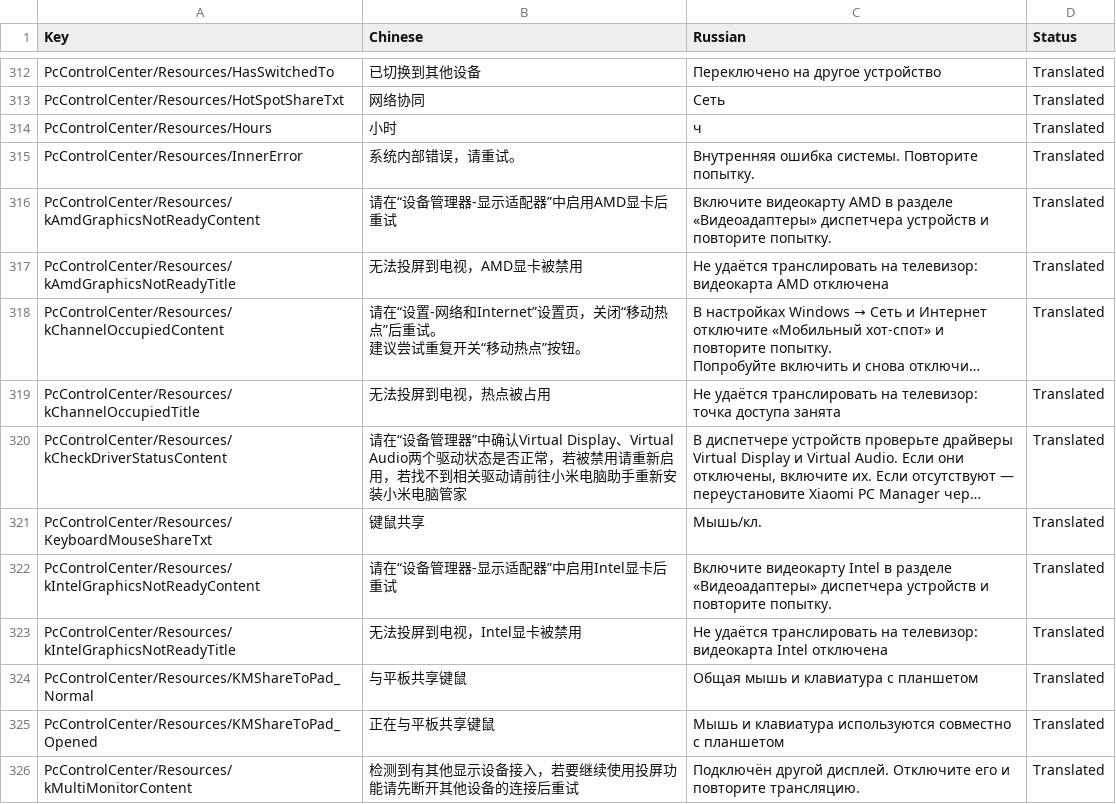
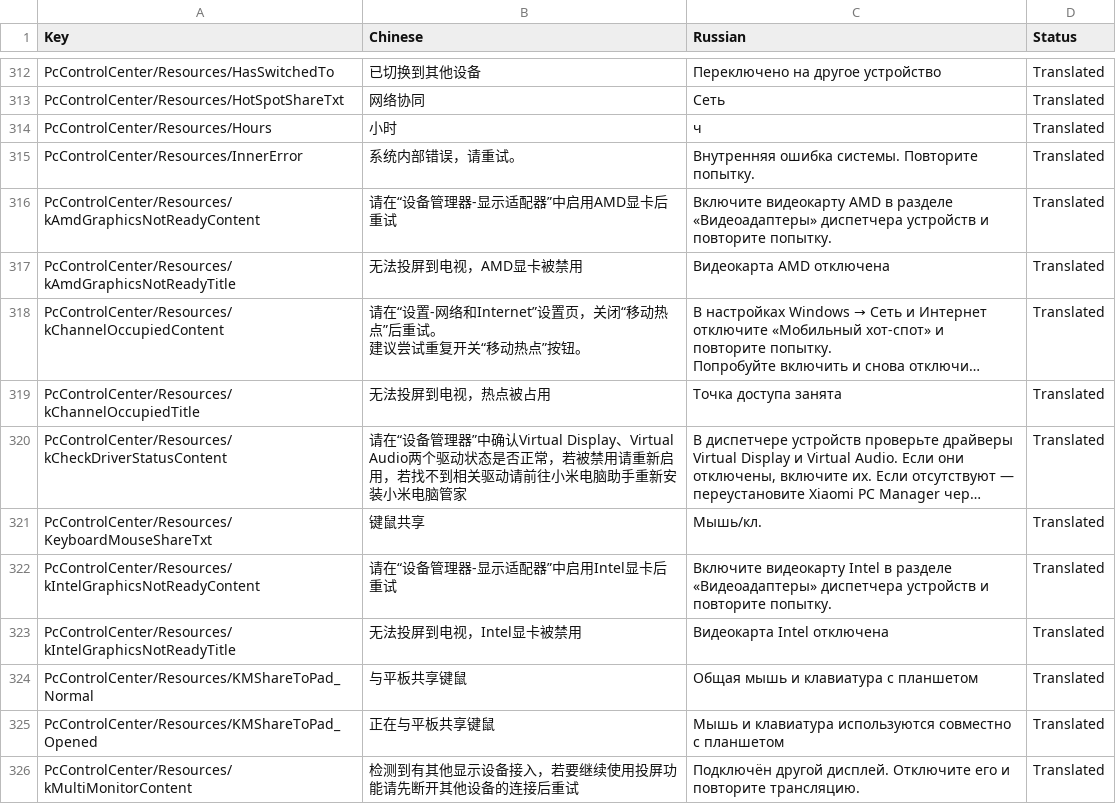
Before and after one commit to MrJIuCoBu4/xiaomi-pc-manager-ru, a CSV file: translations/native.csv, drawn as a sheet; only a part is shown, gaps mark what is left out; long unchanged cells end in …; the diff covers the shown part only; the diff names each change by its address in the sheet, - before the commit and + after, or states it on an @@ line.

```diff
--- a/translations/native.csv
+++ b/translations/native.csv
-C317 (Russian): Не удаётся транслировать на телевизор: видеокарта AMD отключена
+C317 (Russian): Видеокарта AMD отключена
-C319 (Russian): Не удаётся транслировать на телевизор: точка доступа занята
+C319 (Russian): Точка доступа занята
-C323 (Russian): Не удаётся транслировать на телевизор: видеокарта Intel отключена
+C323 (Russian): Видеокарта Intel отключена
```
Also changed, not shown: 8 edited cells elsewhere in this file, 9 other files.
